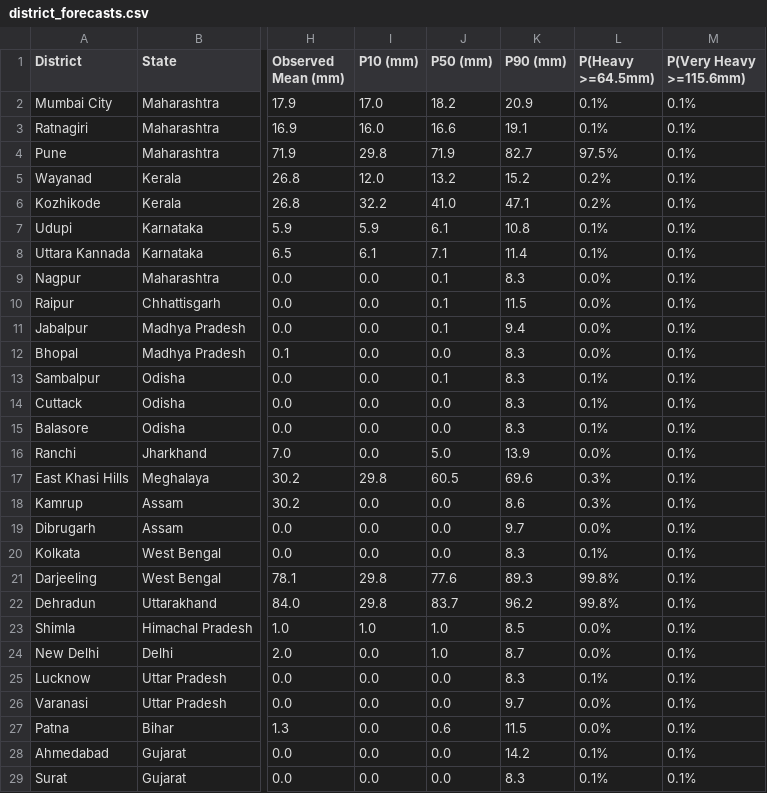
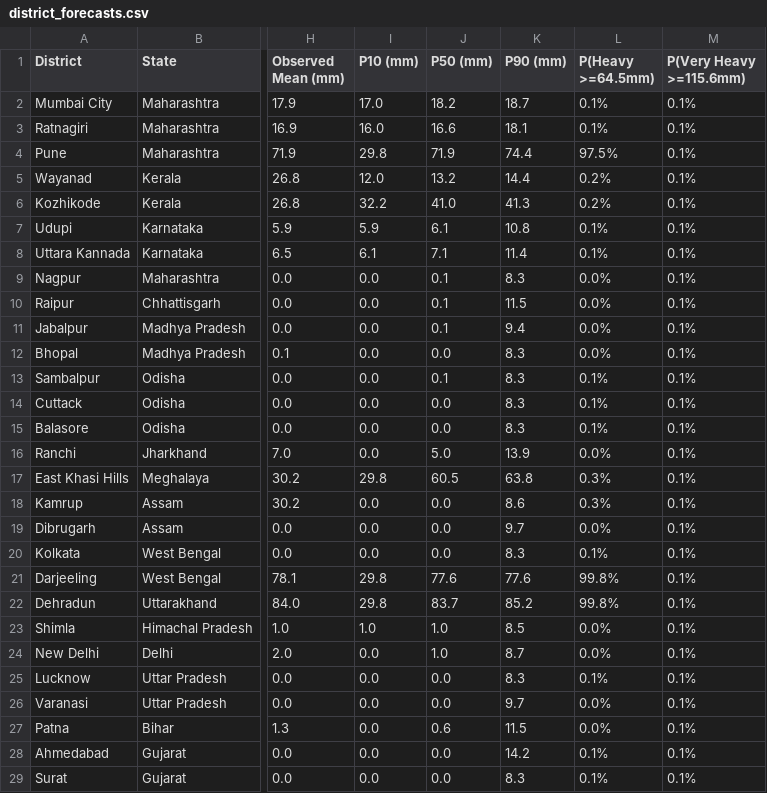
Before and after one commit to codezavengers/monsoon-ai, a CSV file: results/district_forecasts.csv, drawn as a sheet; only a part is shown, gaps mark what is left out; the diff names each change by its address in the sheet, - before the commit and + after, or states it on an @@ line.

Commit message:
feat: add meteorological regime classification and tests
Implement rule-based regime classification in the API, expand model registry metadata with provenance, and add corresponding test cases for inference validation.

```diff
--- a/results/district_forecasts.csv
+++ b/results/district_forecasts.csv
-K2 (P90 (mm)): 20.9
+K2 (P90 (mm)): 18.7
-K3 (P90 (mm)): 19.1
+K3 (P90 (mm)): 18.1
-K4 (P90 (mm)): 82.7
+K4 (P90 (mm)): 74.4
-K5 (P90 (mm)): 15.2
+K5 (P90 (mm)): 14.4
-K6 (P90 (mm)): 47.1
+K6 (P90 (mm)): 41.3
-K17 (P90 (mm)): 69.6
+K17 (P90 (mm)): 63.8
-K21 (P90 (mm)): 89.3
+K21 (P90 (mm)): 77.6
-K22 (P90 (mm)): 96.2
+K22 (P90 (mm)): 85.2
```
Also changed, not shown: 29 other files.
